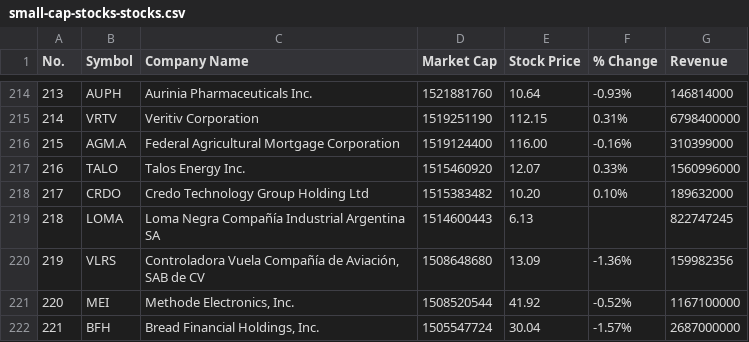
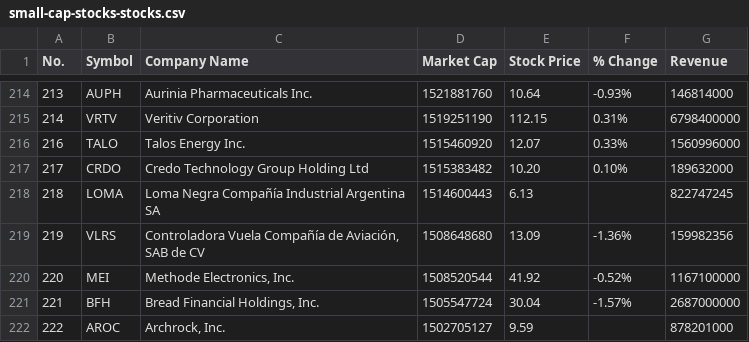
Before and after one commit to KobySoden/AI-Trading, a CSV file: small-cap-stocks-stocks.csv, drawn as a sheet; only a part is shown, gaps mark what is left out; the shorter side is filled out with more unchanged rows.

Commit message:
modified csv file

```diff
--- a/small-cap-stocks-stocks.csv
+++ b/small-cap-stocks-stocks.csv
@@ -215,3 +215,2 @@
 214,VRTV,Veritiv Corporation,1519251190,112.15,0.31%,6798400000
-215,AGM.A,Federal Agricultural Mortgage Corporation,1519124400,116.00,-0.16%,310399000
 216,TALO,Talos Energy Inc.,1515460920,12.07,0.33%,1560996000
```
